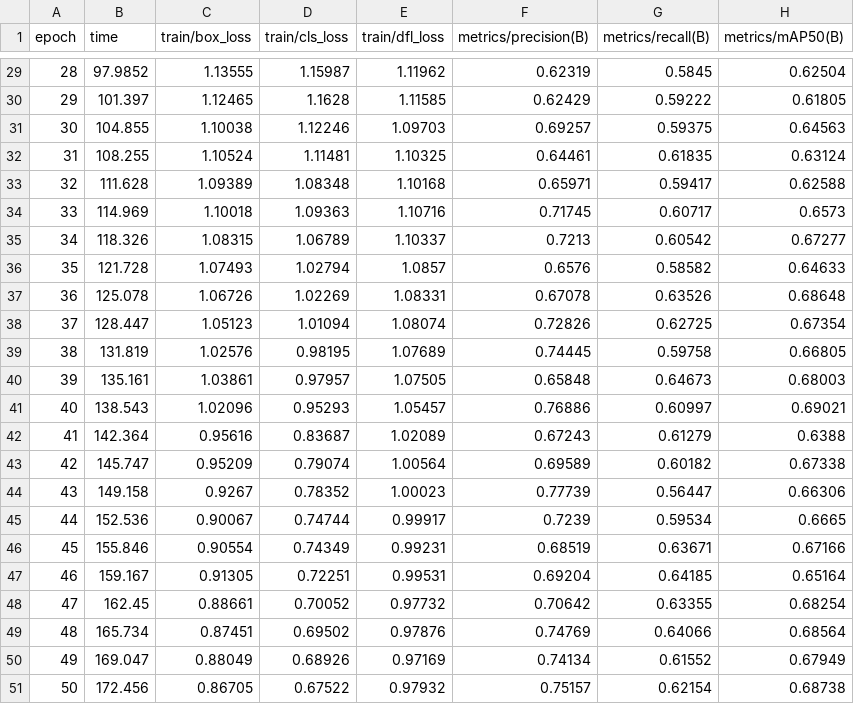
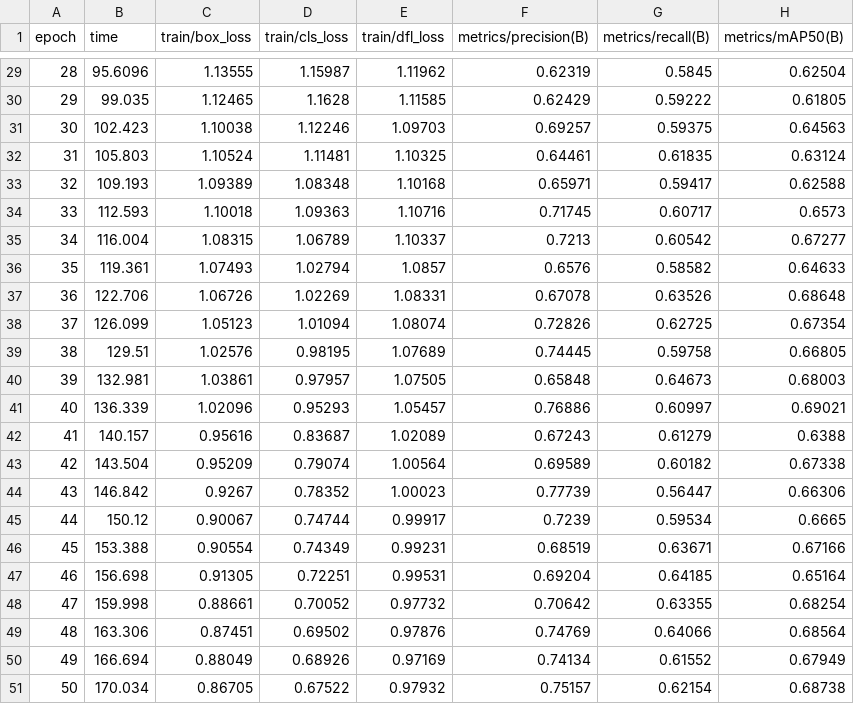
Before and after one commit to bekhzod-olimov/ObjectDetectionSampleProjects, a CSV file: runs/detect/military_yolo11n/results.csv, drawn as a sheet; only a part is shown, gaps mark what is left out; the diff covers the shown part only; the diff names each change by its address in the sheet, - before the commit and + after, or states it on an @@ line.

```diff
--- a/runs/detect/military_yolo11n/results.csv
+++ b/runs/detect/military_yolo11n/results.csv
-B29 (time): 97.9852
+B29 (time): 95.6096
-B30 (time): 101.397
+B30 (time): 99.035
-B31 (time): 104.855
+B31 (time): 102.423
-B32 (time): 108.255
+B32 (time): 105.803
-B33 (time): 111.628
+B33 (time): 109.193
-B34 (time): 114.969
+B34 (time): 112.593
-B35 (time): 118.326
+B35 (time): 116.004
-B36 (time): 121.728
+B36 (time): 119.361
-B37 (time): 125.078
+B37 (time): 122.706
-B38 (time): 128.447
+B38 (time): 126.099
-B39 (time): 131.819
+B39 (time): 129.51
-B40 (time): 135.161
+B40 (time): 132.981
-B41 (time): 138.543
+B41 (time): 136.339
-B42 (time): 142.364
+B42 (time): 140.157
-B43 (time): 145.747
+B43 (time): 143.504
-B44 (time): 149.158
+B44 (time): 146.842
-B45 (time): 152.536
+B45 (time): 150.12
-B46 (time): 155.846
+B46 (time): 153.388
-B47 (time): 159.167
+B47 (time): 156.698
-B48 (time): 162.45
+B48 (time): 159.998
-B49 (time): 165.734
+B49 (time): 163.306
-B50 (time): 169.047
+B50 (time): 166.694
-B51 (time): 172.456
+B51 (time): 170.034
```
Also changed, not shown: 27 edited cells elsewhere in this file, 13 other files.
